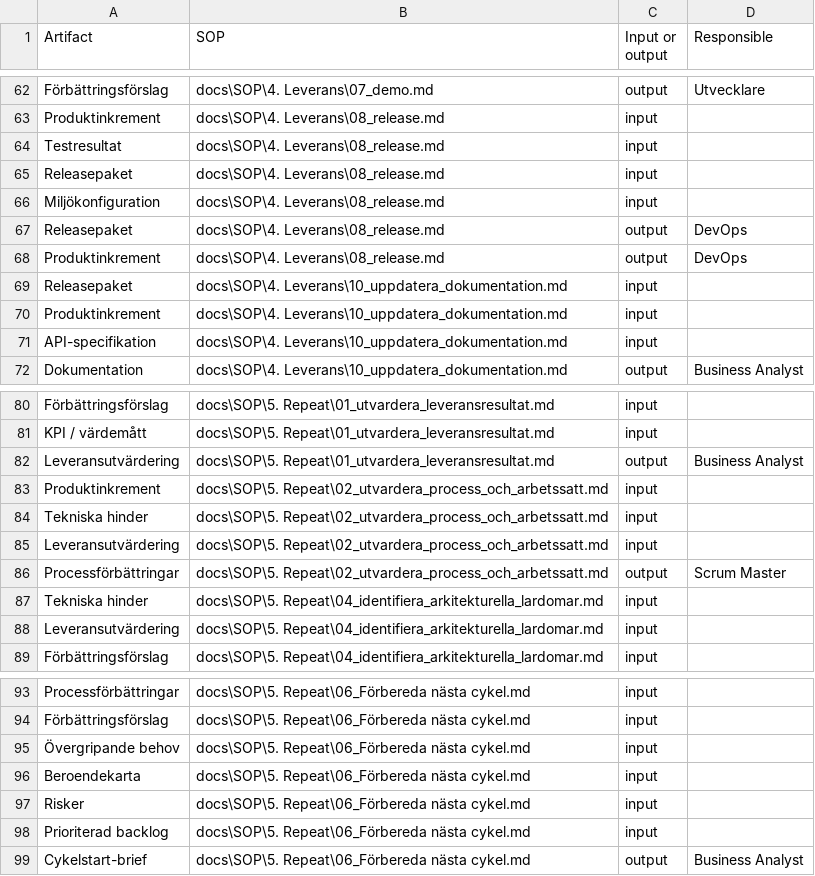
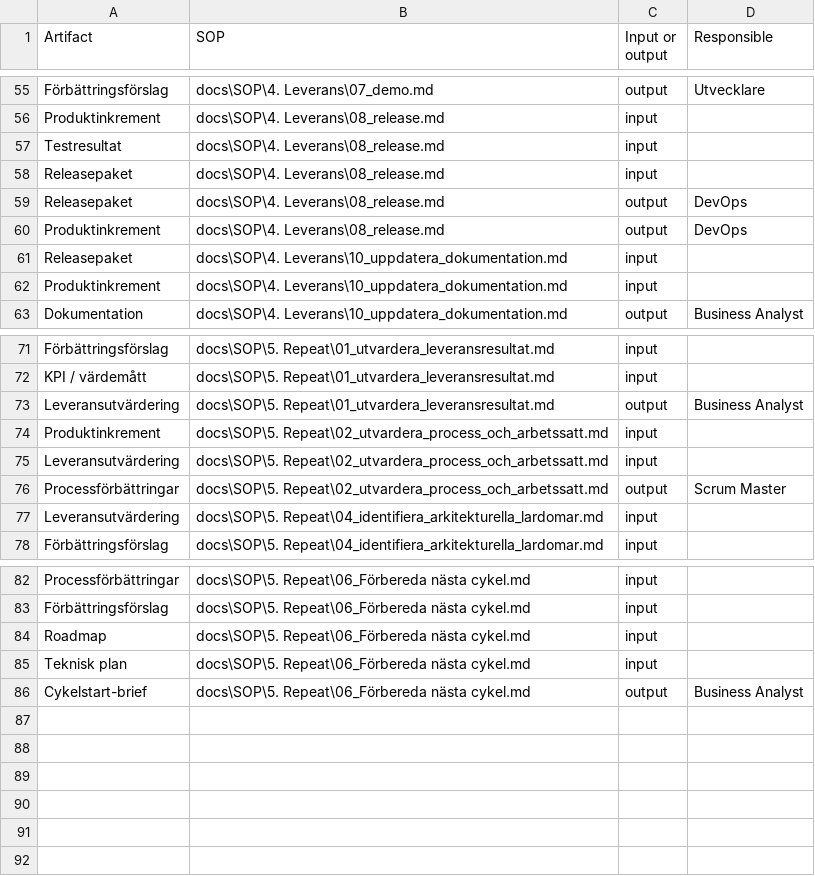
Before and after one commit to Riniga/valuestream-os, a CSV file: framework/standard/artifacts/Artifacts.csv, drawn as a sheet; only a part is shown, gaps mark what is left out; the diff covers the shown part only.

Commit message:
uppdatering så att rätt dokument används

```diff
--- a/framework/standard/artifacts/Artifacts.csv
+++ b/framework/standard/artifacts/Artifacts.csv
@@ -65,3 +58,2 @@ Testresultat,docs\SOP\4. Leverans\08_release.md,input,
 Releasepaket,docs\SOP\4. Leverans\08_release.md,input,
-Miljökonfiguration,docs\SOP\4. Leverans\08_release.md,input,
 Releasepaket,docs\SOP\4. Leverans\08_release.md,output,DevOps
@@ -70,3 +62,2 @@ Releasepaket,docs\SOP\4. Leverans\10_uppdatera_dokumentation.md,input,
 Produktinkrement,docs\SOP\4. Leverans\10_uppdatera_dokumentation.md,input,
-API-specifikation,docs\SOP\4. Leverans\10_uppdatera_dokumentation.md,input,
 Dokumentation,docs\SOP\4. Leverans\10_uppdatera_dokumentation.md,output,Business Analyst
@@ -83,6 +74,4 @@ Leveransutvärdering,docs\SOP\5. Repeat\01_utvardera_leveransresultat.md,output,
 Produktinkrement,docs\SOP\5. Repeat\02_utvardera_process_och_arbetssatt.md,input,
-Tekniska hinder,docs\SOP\5. Repeat\02_utvardera_process_och_arbetssatt.md,input,
 Leveransutvärdering,docs\SOP\5. Repeat\02_utvardera_process_och_arbetssatt.md,input,
 Processförbättringar,docs\SOP\5. Repeat\02_utvardera_process_och_arbetssatt.md,output,Scrum Master
-Tekniska hinder,docs\SOP\5. Repeat\04_identifiera_arkitekturella_lardomar.md,input,
 Leveransutvärdering,docs\SOP\5. Repeat\04_identifiera_arkitekturella_lardomar.md,input,
@@ -94,6 +83,4 @@ Processförbättringar,docs\SOP\5. Repeat\06_Förbereda nästa cykel.md,input,
 Förbättringsförslag,docs\SOP\5. Repeat\06_Förbereda nästa cykel.md,input,
-Övergripande behov,docs\SOP\5. Repeat\06_Förbereda nästa cykel.md,input,
-Beroendekarta,docs\SOP\5. Repeat\06_Förbereda nästa cykel.md,input,
-Risker,docs\SOP\5. Repeat\06_Förbereda nästa cykel.md,input,
-Prioriterad backlog,docs\SOP\5. Repeat\06_Förbereda nästa cykel.md,input,
+Roadmap,docs\SOP\5. Repeat\06_Förbereda nästa cykel.md,input,
+Teknisk plan,docs\SOP\5. Repeat\06_Förbereda nästa cykel.md,input,
 Cykelstart-brief,docs\SOP\5. Repeat\06_Förbereda nästa cykel.md,output,Business Analyst
```
Also changed, not shown: 7 removed rows and 4 edited cells elsewhere in this file, 23 other files.
